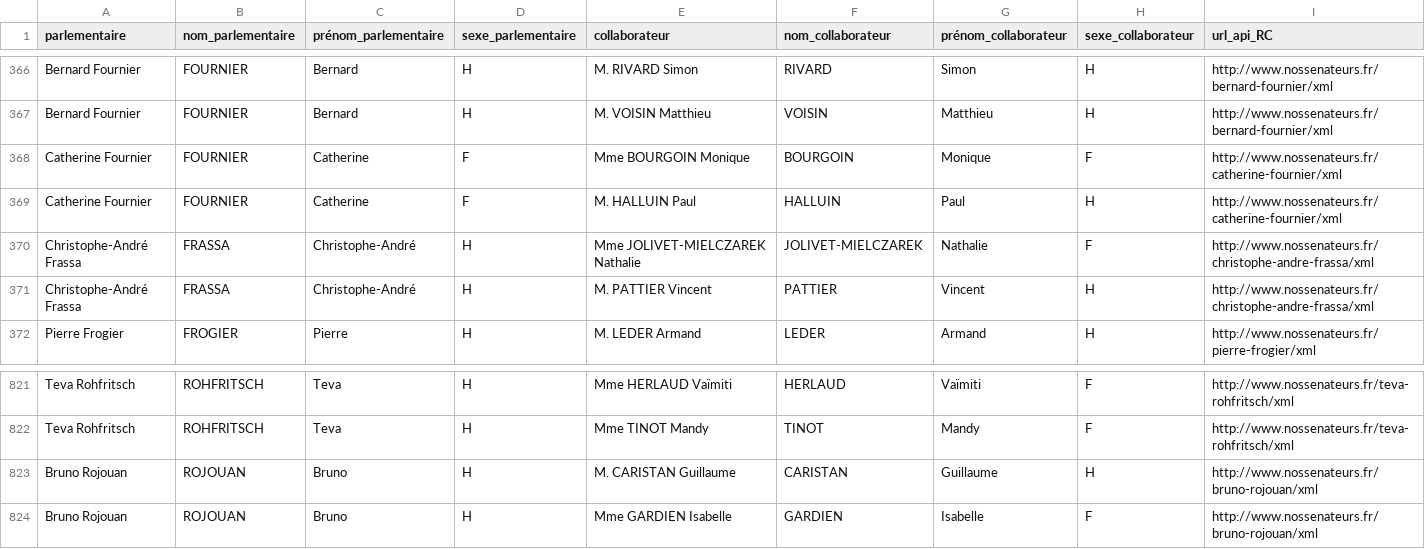
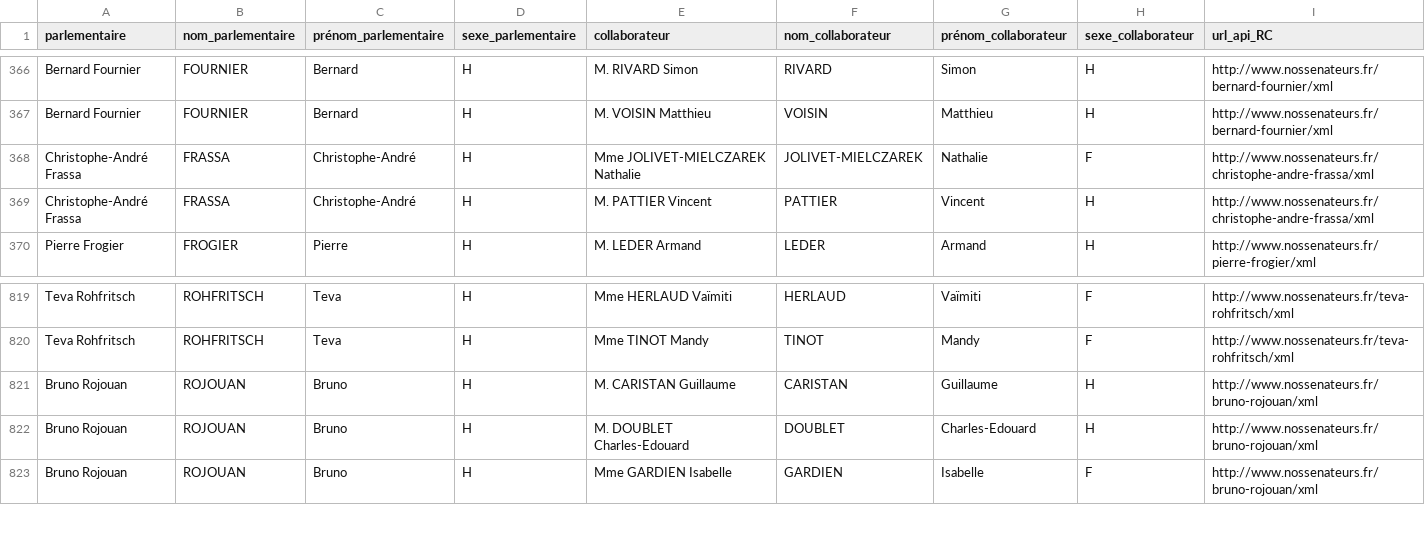
Before and after one commit to regardscitoyens/Collaborateurs-Parlement, a CSV file: data/liste_collaborateurs_senateurs2.csv, drawn as a sheet; only a part is shown, gaps mark what is left out; removed rows and columns are numbered as before the commit, all else as after; rows hold the shown columns only; the diff names each change by its address in the sheet, - before the commit and + after, or states it on an @@ line.

```diff
--- a/data/liste_collaborateurs_senateurs2.csv
+++ b/data/liste_collaborateurs_senateurs2.csv
-row 368: Catherine Fournier | FOURNIER | Catherine | F | Mme BOURGOIN Monique | BOURGOIN | Monique | F | http://www.nossenateurs.fr/catherine-fournier/xml
-row 369: Catherine Fournier | FOURNIER | Catherine | F | M. HALLUIN Paul | HALLUIN | Paul | H | http://www.nossenateurs.fr/catherine-fournier/xml
+row 822: Bruno Rojouan | ROJOUAN | Bruno | H | M. DOUBLET Charles-Edouard | DOUBLET | Charles-Edouard | H | http://www.nossenateurs.fr/bruno-rojouan/xml
```
Also changed, not shown: data/liste_senateurs_collaborateurs.csv, 4 other files.
